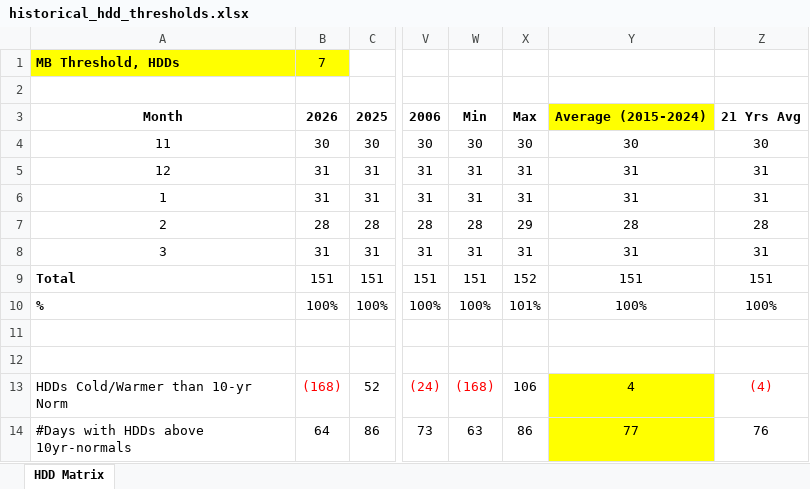
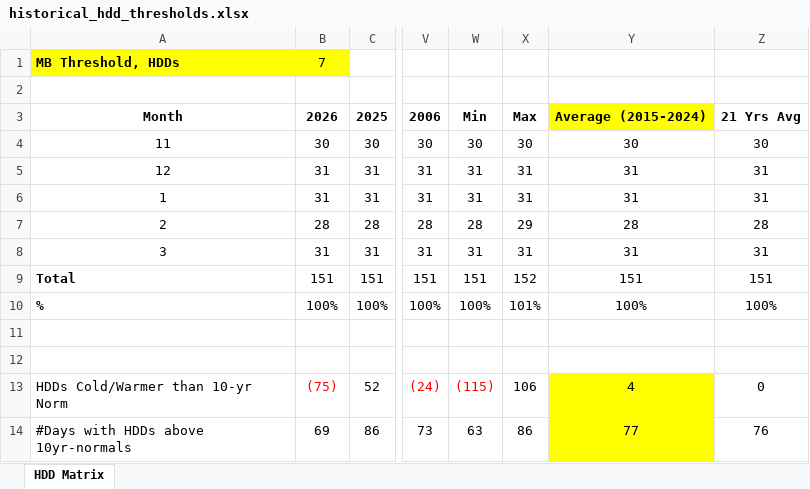
Before and after one commit to yieldchaser/weather-dd-tracker, an Excel workbook: outputs/historical_hdd_thresholds.xlsx, sheet HDD Matrix, drawn as a sheet; only a part is shown, gaps mark what is left out; values as stored, in another font and other column widths than the file's, no borders; the diff names each change by its address in the sheet, - before the commit and + after, or states it on an @@ line.

Commit message:
Phased Pipeline Stability & Data Integrity Restoration
Phase 1 (Core Pipeline):
- Refactored merge_tdd.py to robustly handle NAM, HRRR, and ECMWF_AIFS using explicit patterns and normalized column names.
- Expanded build_model_shift_table.py to include Euro AI, HRRR, and NAM.
- Added interpolation safeguards in build_model_shift_table.py to prevent NumPy window errors on short forecast horizons.

Phase 2 (Fetchers & UI):
- Enhanced fetch_hrrr.py to support 48-hour extended runs on cycles 00, 06, 12, and 18z.
- Updated index.html to prevent short-horizon models (NAM/HRRR) from being dropped during chart filtering.
- Implemented latest-run prioritization and sorting logic in the dashboard frontend.

Phase 3 (External Data):
- Resolved CMC_ENS staleness in fetch_cmc_ens.py by implementing a 6-hour cache bypass for Open-Meteo.
- Improved fetch_ecmwf_aifs.py reliability with fallback date logic for daily rollovers.

Market Logic & NAM Resolution:
- Standardized model naming and fixed date normalization/filtering in physics_vs_ai_disagreement.py.
- Successfully fetched and integrated the latest NAM run (20260301_00z), resolving the multi-day data lag.
- Verified final data flow across all tables, charts, and consensus logic.

```diff
--- a/outputs/historical_hdd_thresholds.xlsx (sheet HDD Matrix)
+++ b/outputs/historical_hdd_thresholds.xlsx (sheet HDD Matrix)
-B13: (168)
+B13: (75)
-W13: (168)
+W13: (115)
-Z13: (4)
+Z13: 0
-Z13 text colour: #FF0000
+Z13 text colour: black
-B14: 64
+B14: 69
```
Also changed, not shown: 49 other files.
